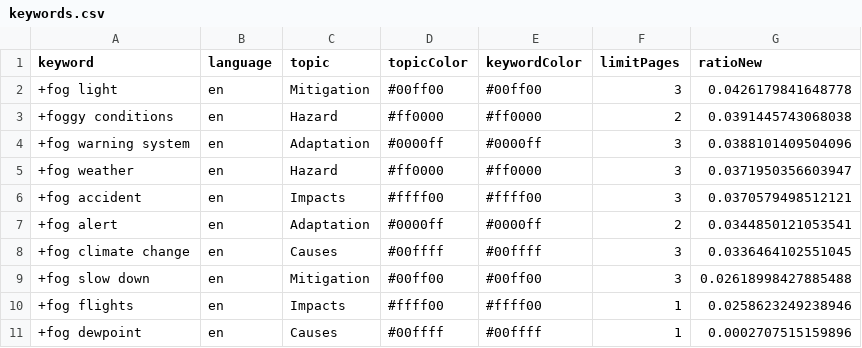
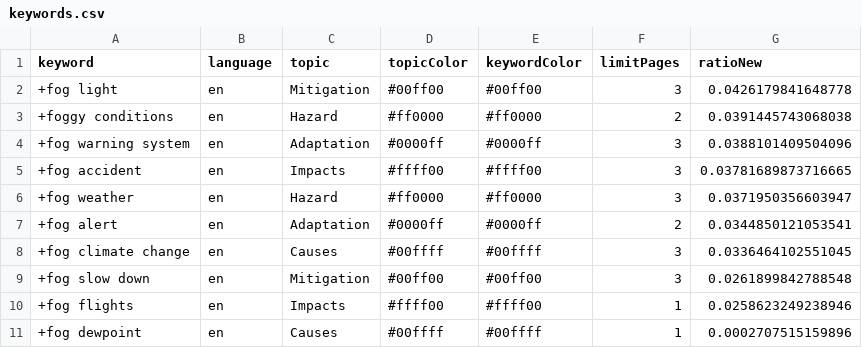
Before and after one commit to svpblank1/FogIsComing, a CSV file: keywords.csv, drawn as a sheet.

```diff
--- a/keywords.csv
+++ b/keywords.csv
@@ -4,7 +4,7 @@ keyword,language,topic,topicColor,keywordColor,limitPages,ratioNew
 +fog warning system,en,Adaptation,#0000ff,#0000ff,3,0.0388101409504096
++fog accident,en,Impacts,#ffff00,#ffff00,3,0.03781689873716665
 +fog weather,en,Hazard,#ff0000,#ff0000,3,0.0371950356603947
-+fog accident,en,Impacts,#ffff00,#ffff00,3,0.0370579498512121
 +fog alert,en,Adaptation,#0000ff,#0000ff,2,0.0344850121053541
 +fog climate change,en,Causes,#00ffff,#00ffff,3,0.0336464102551045
-+fog slow down,en,Mitigation,#00ff00,#00ff00,3,0.02618998427885488
++fog slow down,en,Mitigation,#00ff00,#00ff00,3,0.0261899842788548
 +fog flights,en,Impacts,#ffff00,#ffff00,1,0.0258623249238946
```
Also changed, not shown: csv/news_2026_05.csv.
